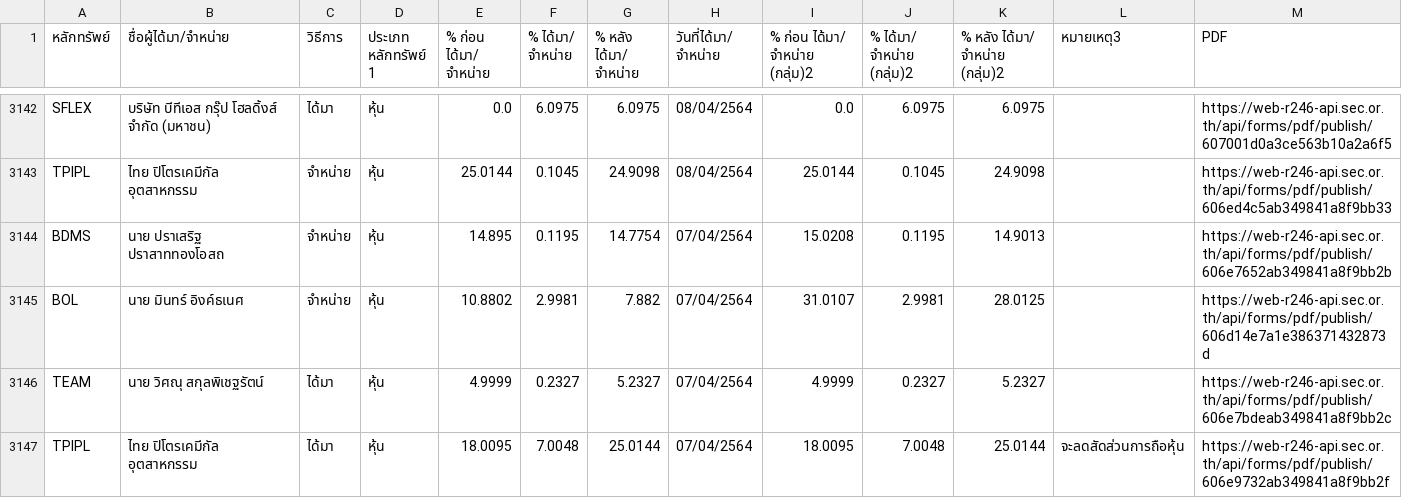
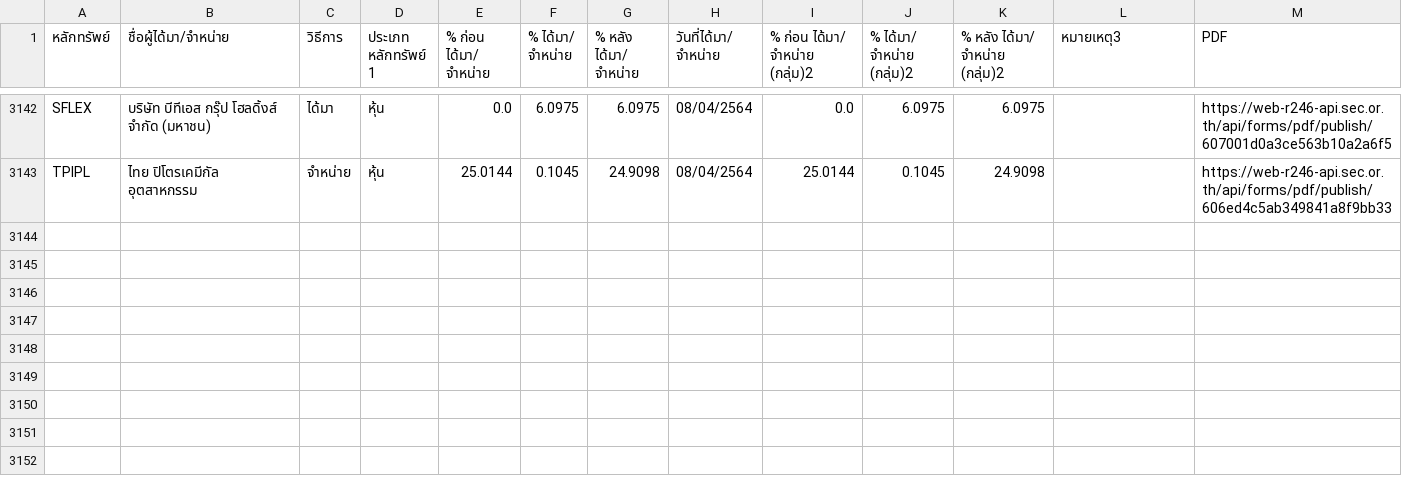
Before and after one commit to ake9522/holder_change, a CSV file: data_holder_change/holder_change.csv, drawn as a sheet; only a part is shown, gaps mark what is left out; rows hold the shown columns only; the diff names each change by its address in the sheet, - before the commit and + after, or states it on an @@ line.

```diff
--- a/data_holder_change/holder_change.csv
+++ b/data_holder_change/holder_change.csv
-row 3144: BDMS | นาย ปราเสริฐ ปราสาททองโอสถ | จำหน่าย | หุ้น | 14.895 | 0.1195 | 14.7754 | 07/04/2564 | 15.0208 | 0.1195 | 14.9013 |  | https://web-r246-api.sec.or.th/api/forms/pdf/publish/606e7652ab349841a8f9bb2b
-row 3145: BOL | นาย มินทร์ อิงค์ธเนศ | จำหน่าย | หุ้น | 10.8802 | 2.9981 | 7.882 | 07/04/2564 | 31.0107 | 2.9981 | 28.0125 |  | https://web-r246-api.sec.or.th/api/forms/pdf/publish/606d14e7a1e386371432873d
-row 3146: TEAM | นาย วิศณุ สกุลพิเชฐรัตน์ | ได้มา | หุ้น | 4.9999 | 0.2327 | 5.2327 | 07/04/2564 | 4.9999 | 0.2327 | 5.2327 |  | https://web-r246-api.sec.or.th/api/forms/pdf/publish/606e7bdeab349841a8f9bb2c
-row 3147: TPIPL | ไทย ปิโตรเคมีกัล อุตสาหกรรม | ได้มา | หุ้น | 18.0095 | 7.0048 | 25.0144 | 07/04/2564 | 18.0095 | 7.0048 | 25.0144 | จะลดสัดส่วนการถือหุ้น | https://web-r246-api.sec.or.th/api/forms/pdf/publish/606e9732ab349841a8f9bb2f
```
